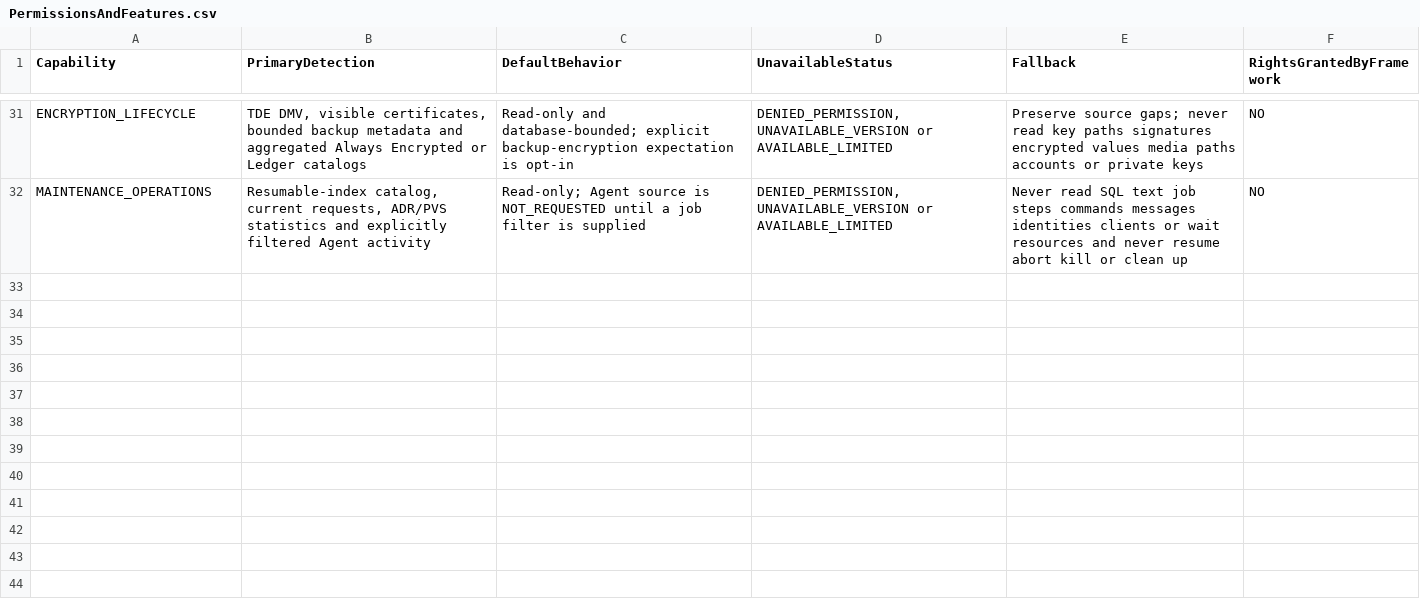
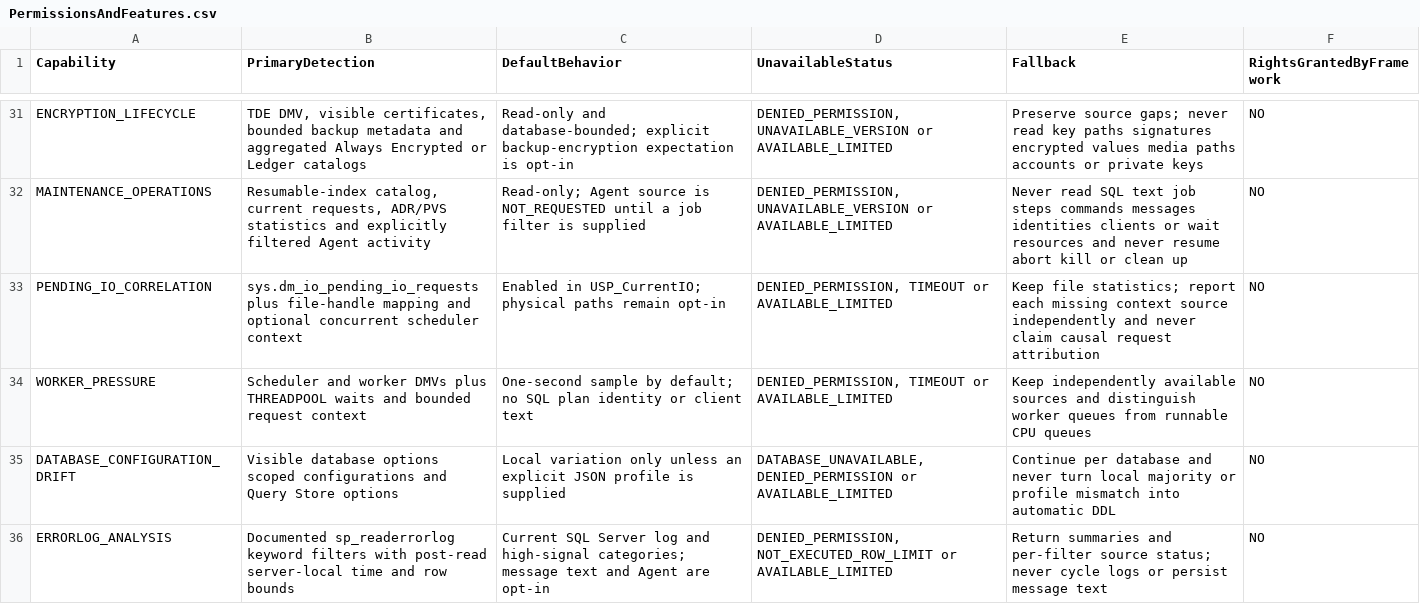
Before and after one commit to gecompat/SQL_Server_Analyze, a CSV file: Metadata/Inventory/PermissionsAndFeatures.csv, drawn as a sheet; only a part is shown, gaps mark what is left out.

```diff
--- a/Metadata/Inventory/PermissionsAndFeatures.csv
+++ b/Metadata/Inventory/PermissionsAndFeatures.csv
@@ -32 +32,5 @@ ENCRYPTION_LIFECYCLE,"TDE DMV, visible certificates, bounded backup metadata and
 MAINTENANCE_OPERATIONS,"Resumable-index catalog, current requests, ADR/PVS statistics and explicitly filtered Agent activity","Read-only; Agent source is NOT_REQUESTED until a job filter is supplied","DENIED_PERMISSION, UNAVAILABLE_VERSION or AVAILABLE_LIMITED","Never read SQL text job steps commands messages identities clients or wait resources and never resume abort kill or clean up",NO
+PENDING_IO_CORRELATION,"sys.dm_io_pending_io_requests plus file-handle mapping and optional concurrent scheduler context","Enabled in USP_CurrentIO; physical paths remain opt-in","DENIED_PERMISSION, TIMEOUT or AVAILABLE_LIMITED","Keep file statistics; report each missing context source independently and never claim causal request attribution",NO
+WORKER_PRESSURE,"Scheduler and worker DMVs plus THREADPOOL waits and bounded request context","One-second sample by default; no SQL plan identity or client text","DENIED_PERMISSION, TIMEOUT or AVAILABLE_LIMITED","Keep independently available sources and distinguish worker queues from runnable CPU queues",NO
+DATABASE_CONFIGURATION_DRIFT,"Visible database options scoped configurations and Query Store options","Local variation only unless an explicit JSON profile is supplied","DATABASE_UNAVAILABLE, DENIED_PERMISSION or AVAILABLE_LIMITED","Continue per database and never turn local majority or profile mismatch into automatic DDL",NO
+ERRORLOG_ANALYSIS,"Documented sp_readerrorlog keyword filters with post-read server-local time and row bounds","Current SQL Server log and high-signal categories; message text and Agent are opt-in","DENIED_PERMISSION, NOT_EXECUTED_ROW_LIMIT or AVAILABLE_LIMITED","Return summaries and per-filter source status; never cycle logs or persist message text",NO
```
Also changed, not shown: Metadata/Inventory/Objects.csv, Metadata/Inventory/Parameters.csv, 33 other files.
